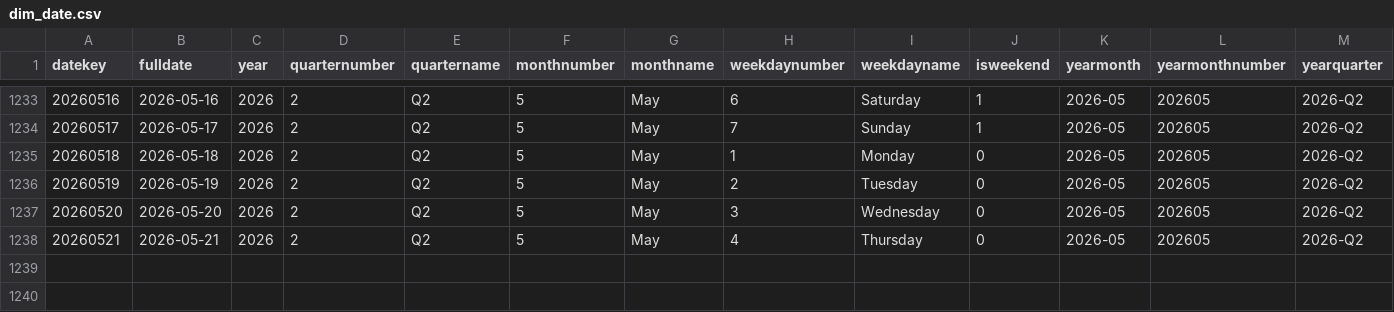
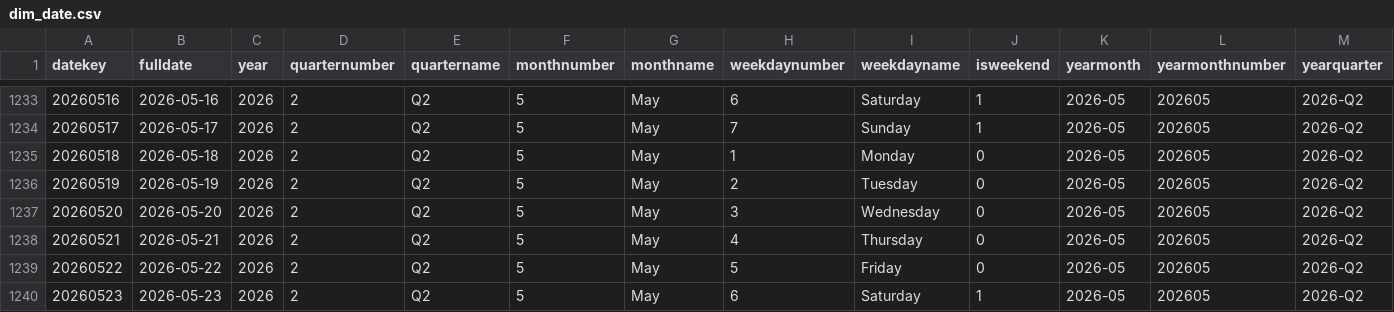
Before and after one commit to kamilsoszka/retail-analytics-medallion, a CSV file: csv/dim_date.csv, drawn as a sheet; only a part is shown, gaps mark what is left out; rows hold the shown columns only; the diff names each change by its address in the sheet, - before the commit and + after, or states it on an @@ line.

```diff
--- a/csv/dim_date.csv
+++ b/csv/dim_date.csv
+row 1239: 20260522 | 2026-05-22 | 2026 | 2 | Q2 | 5 | May | 5 | Friday | 0 | 2026-05 | 202605 | 2026-Q2
+row 1240: 20260523 | 2026-05-23 | 2026 | 2 | Q2 | 5 | May | 6 | Saturday | 1 | 2026-05 | 202605 | 2026-Q2
```
Also changed, not shown: csv/dim_product.csv, csv/dim_promotion.csv, 20 other files.
